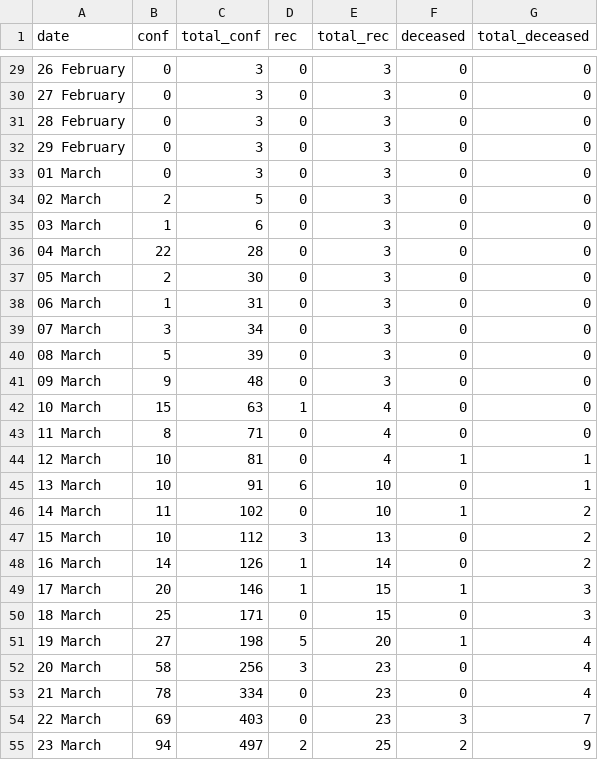
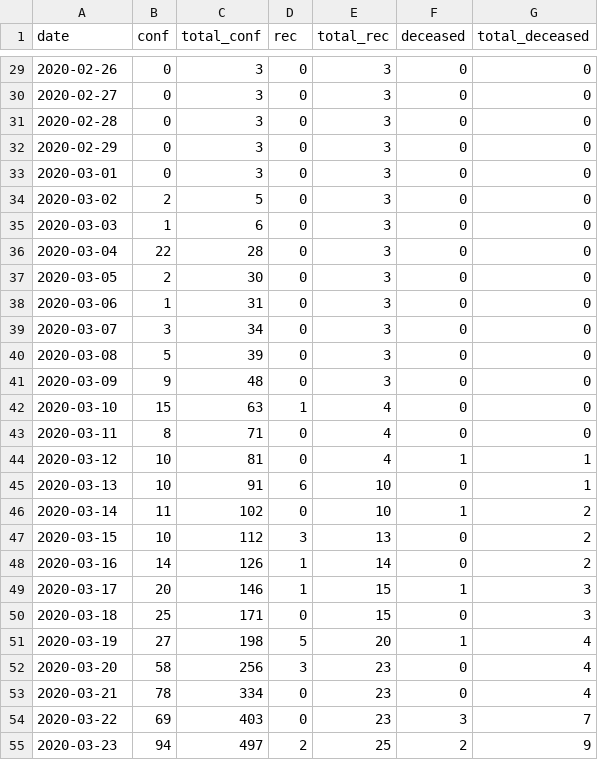
Before and after one commit to tan90cot0/DBMS_Project, a CSV file: data/india_cases.csv, drawn as a sheet; only a part is shown, gaps mark what is left out; the diff covers the shown part only.

```diff
--- a/data/india_cases.csv
+++ b/data/india_cases.csv
@@ -29,27 +29,27 @@ date,conf,total_conf,rec,total_rec,deceased ,total_deceased
-26 February,0,3,0,3,0,0
-27 February,0,3,0,3,0,0
-28 February,0,3,0,3,0,0
-29 February,0,3,0,3,0,0
-01 March,0,3,0,3,0,0
-02 March,2,5,0,3,0,0
-03 March,1,6,0,3,0,0
-04 March,22,28,0,3,0,0
-05 March,2,30,0,3,0,0
-06 March,1,31,0,3,0,0
-07 March,3,34,0,3,0,0
-08 March,5,39,0,3,0,0
-09 March,9,48,0,3,0,0
-10 March,15,63,1,4,0,0
-11 March,8,71,0,4,0,0
-12 March,10,81,0,4,1,1
-13 March,10,91,6,10,0,1
-14 March,11,102,0,10,1,2
-15 March,10,112,3,13,0,2
-16 March,14,126,1,14,0,2
-17 March,20,146,1,15,1,3
-18 March,25,171,0,15,0,3
-19 March,27,198,5,20,1,4
-20 March,58,256,3,23,0,4
-21 March,78,334,0,23,0,4
-22 March,69,403,0,23,3,7
-23 March,94,497,2,25,2,9
+2020-02-26,0,3,0,3,0,0
+2020-02-27,0,3,0,3,0,0
+2020-02-28,0,3,0,3,0,0
+2020-02-29,0,3,0,3,0,0
+2020-03-01,0,3,0,3,0,0
+2020-03-02,2,5,0,3,0,0
+2020-03-03,1,6,0,3,0,0
+2020-03-04,22,28,0,3,0,0
+2020-03-05,2,30,0,3,0,0
+2020-03-06,1,31,0,3,0,0
+2020-03-07,3,34,0,3,0,0
+2020-03-08,5,39,0,3,0,0
+2020-03-09,9,48,0,3,0,0
+2020-03-10,15,63,1,4,0,0
+2020-03-11,8,71,0,4,0,0
+2020-03-12,10,81,0,4,1,1
+2020-03-13,10,91,6,10,0,1
+2020-03-14,11,102,0,10,1,2
+2020-03-15,10,112,3,13,0,2
+2020-03-16,14,126,1,14,0,2
+2020-03-17,20,146,1,15,1,3
+2020-03-18,25,171,0,15,0,3
+2020-03-19,27,198,5,20,1,4
+2020-03-20,58,256,3,23,0,4
+2020-03-21,78,334,0,23,0,4
+2020-03-22,69,403,0,23,3,7
+2020-03-23,94,497,2,25,2,9
```
Also changed, not shown: 163 edited cells elsewhere in this file, 3 other files.
